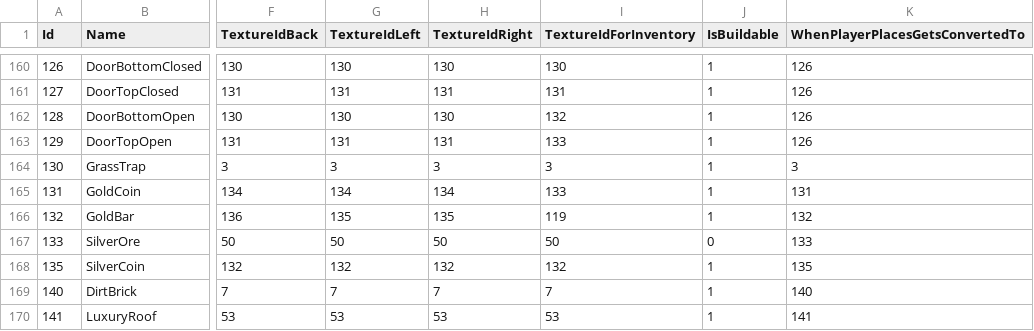
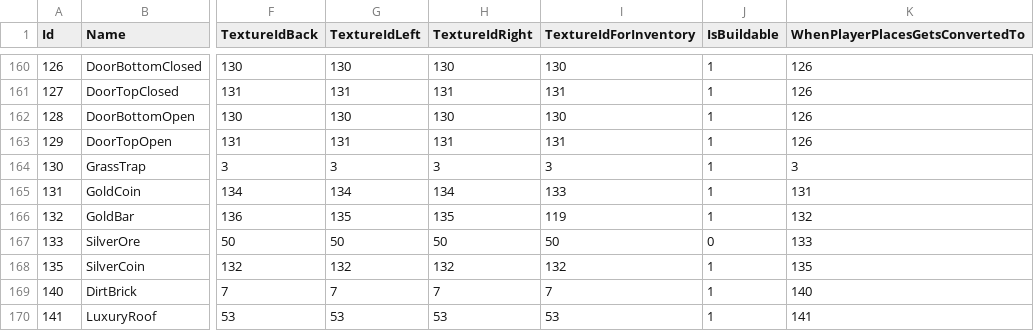
Before and after one commit to manicdigger/manicdigger, a CSV file: data/public/blocks.csv, drawn as a sheet; only a part is shown, gaps mark what is left out; the diff names each change by its address in the sheet, - before the commit and + after, or states it on an @@ line.

Commit message:
DoorClosed inventory textures changed.
Signed-off-by: TKwisl <secondarypostbox@googlemail.com>

```diff
--- a/data/public/blocks.csv
+++ b/data/public/blocks.csv
-I162 (TextureIdForInventory): 132
+I162 (TextureIdForInventory): 130
-I163 (TextureIdForInventory): 133
+I163 (TextureIdForInventory): 131
```
